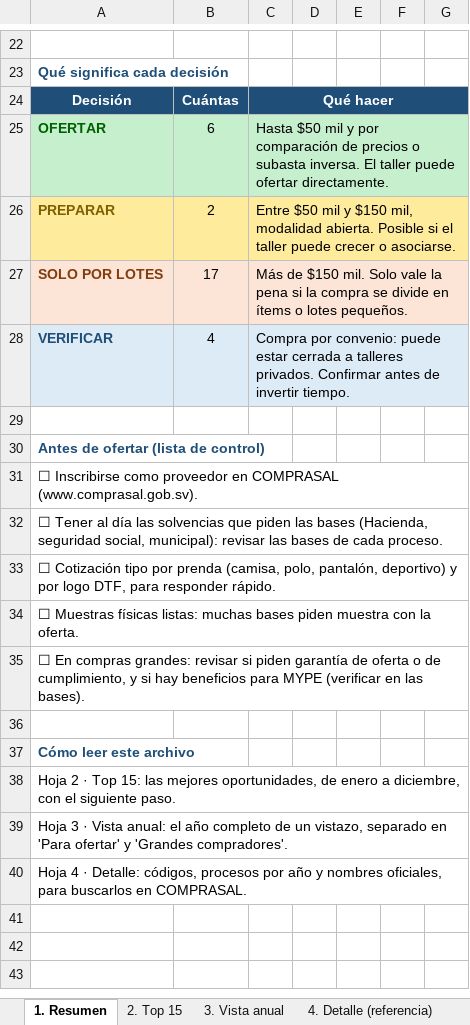
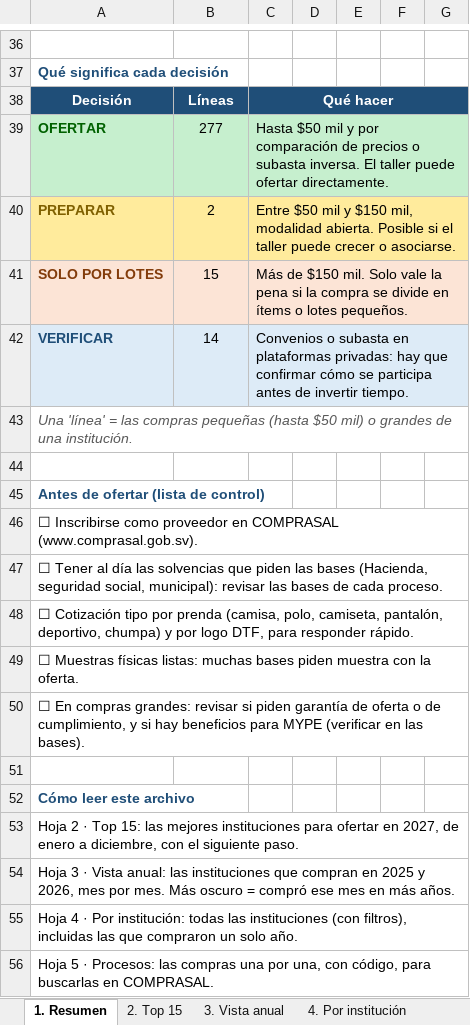
Before and after one commit to mcuestas1303/Hojadevida, an Excel workbook: calendario_oportunidades_uniformes_2027.xlsx, sheet 1. Resumen, drawn as a sheet; only a part is shown, gaps mark what is left out; values as stored, in another font and other column widths than the file's, no borders; addresses are those after the commit; the diff covers the shown part only; the diff names each change by its address in the sheet, - before the commit and + after, or states it on an @@ line.

```diff
--- a/calendario_oportunidades_uniformes_2027.xlsx (sheet 1. Resumen)
+++ b/calendario_oportunidades_uniformes_2027.xlsx (sheet 1. Resumen)
-sheet tab: 4. Detalle (referencia)
+sheet tab: 4. Por institución
-B38: Cuántas
+B38: Líneas
-B39: 6
+B39: 277
-B41: 17
+B41: 15
-B42: 4
+B42: 14
-C42: Compra por convenio: puede estar cerrada a talleres privados. Confirmar antes de…
+C42: Convenios o subasta en plataformas privadas: hay que confirmar cómo se participa antes de…
+row 43: Una 'línea' = las compras pequeñas (hasta $50 mil) o grandes de una institución.
-A48: …(camisa, polo, pantalón, deportivo) y por…
+A48: …(camisa, polo, camiseta, pantalón, deportivo, chumpa) y por…
-A53: …las mejores oportunidades, de enero…
+A53: …las mejores instituciones para ofertar en 2027, de enero…
-A54: …Vista anual: el año completo de un vistazo, separado en 'Para ofertar' y 'Grandes compradores'.
+A54: …Vista anual: las instituciones que compran en 2025 y 2026, mes por mes. Más oscuro = compró ese mes en más años.
-A55: …4 · Detalle: códigos, procesos por año y nombres oficiales, para buscarlos en COMPRASAL.
+A55: …4 · Por institución: todas las instituciones (con filtros), incluidas las que compraron un solo año.
+row 56: Hoja 5 · Procesos: las compras una por una, con código, para buscarlas en COMPRASAL.
```
Also changed, not shown: 15 added rows, 1 removed row and 20 edited cells elsewhere in this sheet, sheet 4. Por institución, sheet 3. Vista anual, sheet 2. Top 15, other sheet tabs.
